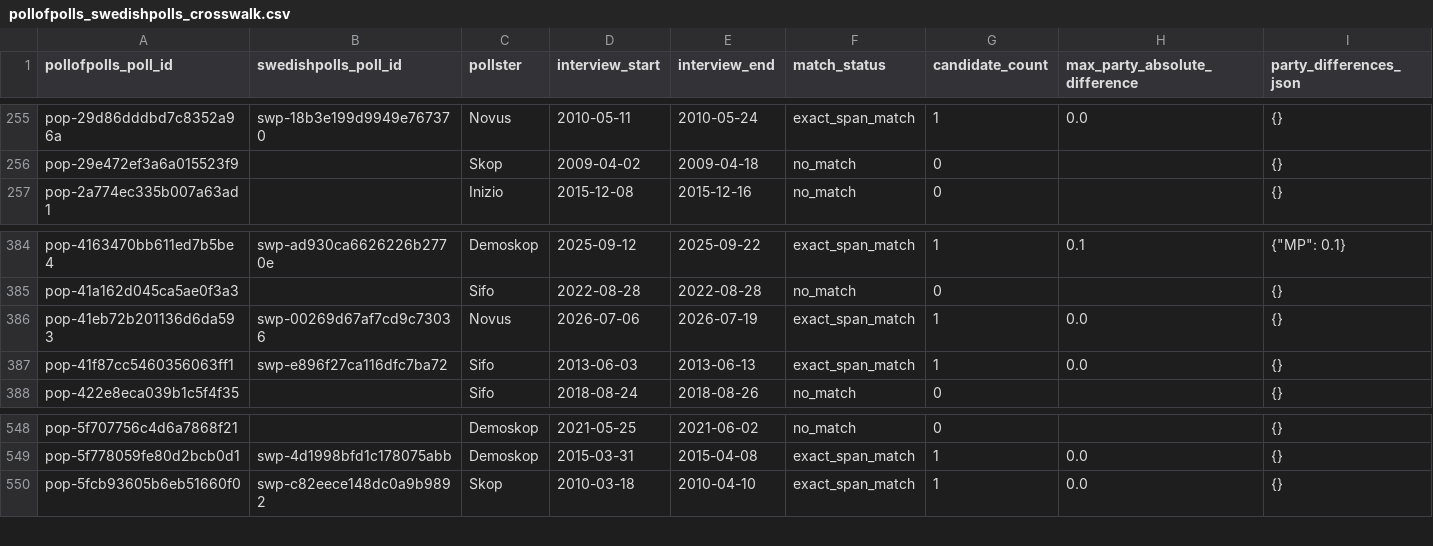
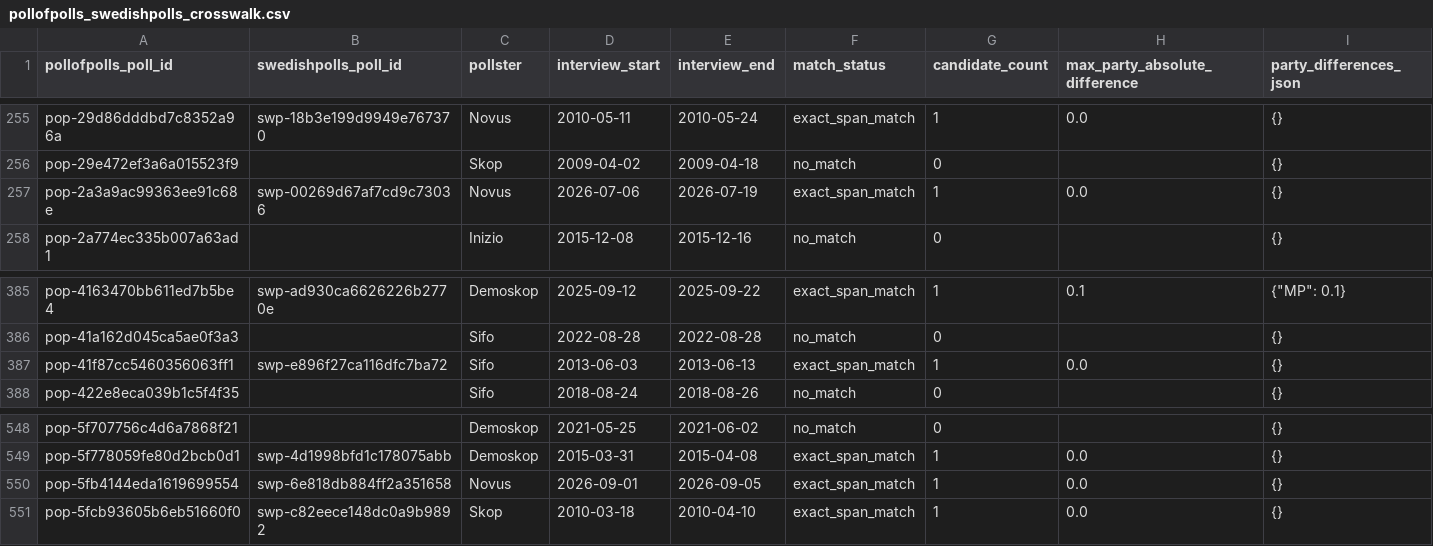
Before and after one commit to edvinli/election-simulator, a CSV file: data/processed/pollofpolls/pollofpolls_swedishpolls_crosswalk.csv, drawn as a sheet; only a part is shown, gaps mark what is left out; removed rows and columns are numbered as before the commit, all else as after; rows hold the shown columns only; the diff names each change by its address in the sheet, - before the commit and + after, or states it on an @@ line.

```diff
--- a/data/processed/pollofpolls/pollofpolls_swedishpolls_crosswalk.csv
+++ b/data/processed/pollofpolls/pollofpolls_swedishpolls_crosswalk.csv
+row 257: pop-2a3a9ac99363ee91c68e | swp-00269d67af7cd9c73036 | Novus | 2026-07-06 | 2026-07-19 | exact_span_match | 1 | 0.0 | {}
-row 386: pop-41eb72b201136d6da593 | swp-00269d67af7cd9c73036 | Novus | 2026-07-06 | 2026-07-19 | exact_span_match | 1 | 0.0 | {}
+row 550: pop-5fb4144eda1619699554 | swp-6e818db884ff2a351658 | Novus | 2026-09-01 | 2026-09-05 | exact_span_match | 1 | 0.0 | {}
```
Also changed, not shown: data/processed/pollofpolls/pollofpolls_timeseries.csv, data/raw/pollofpolls/party_M.csv, 16 other files.
